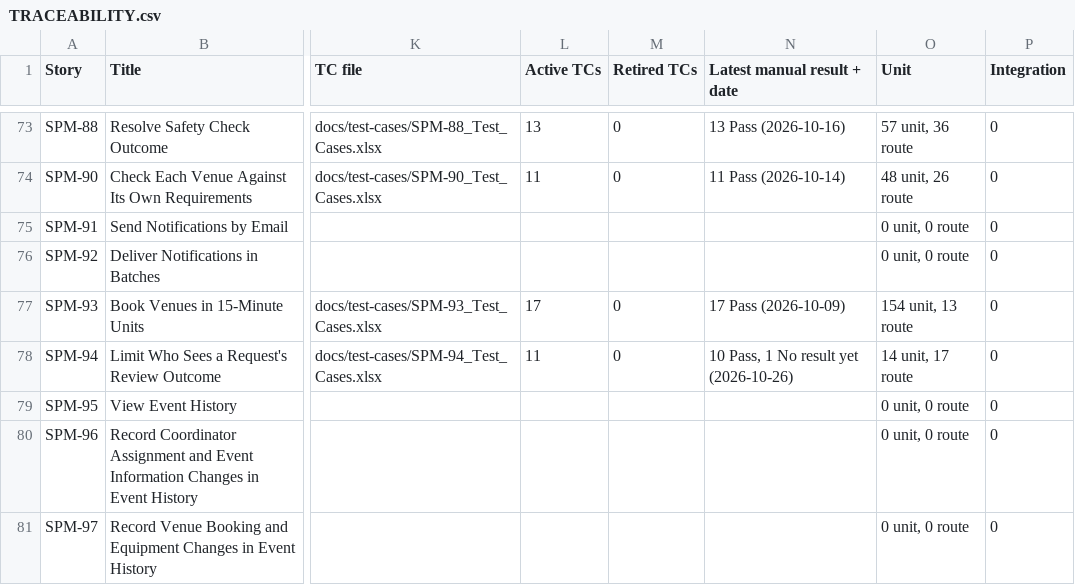
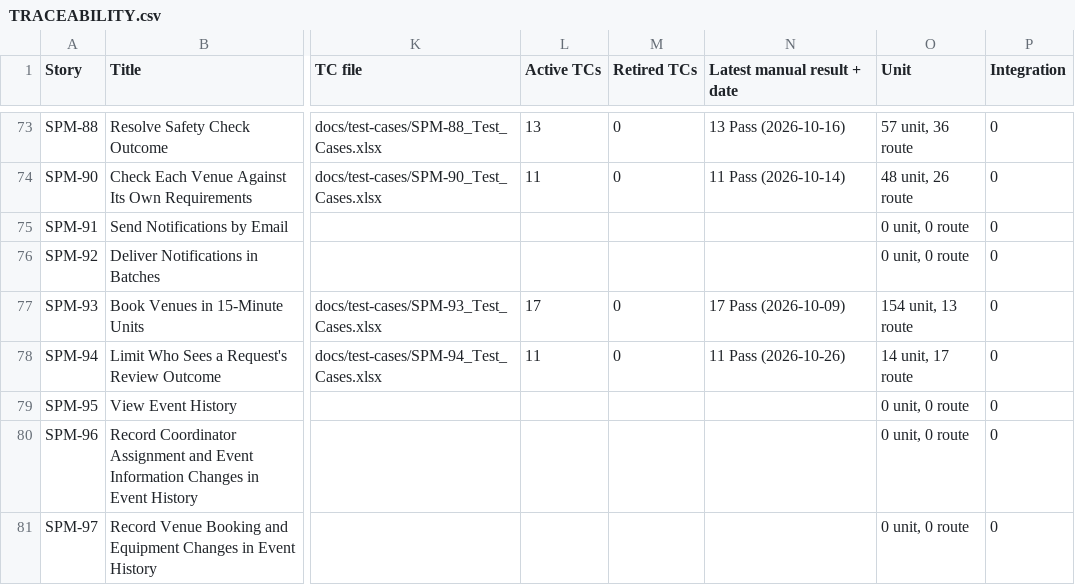
Before and after one commit to kchoongg/IS212, a CSV file: docs/traceability/TRACEABILITY.csv, drawn as a sheet; only a part is shown, gaps mark what is left out; the diff names each change by its address in the sheet, - before the commit and + after, or states it on an @@ line.

Commit message:
SPM-94: Refresh the traceability matrix for the TC11 run

```diff
--- a/docs/traceability/TRACEABILITY.csv
+++ b/docs/traceability/TRACEABILITY.csv
-N78 (Latest manual result + date): 10 Pass, 1 No result yet (2026-10-26)
+N78 (Latest manual result + date): 11 Pass (2026-10-26)
```
Also changed, not shown: 1 other file.
